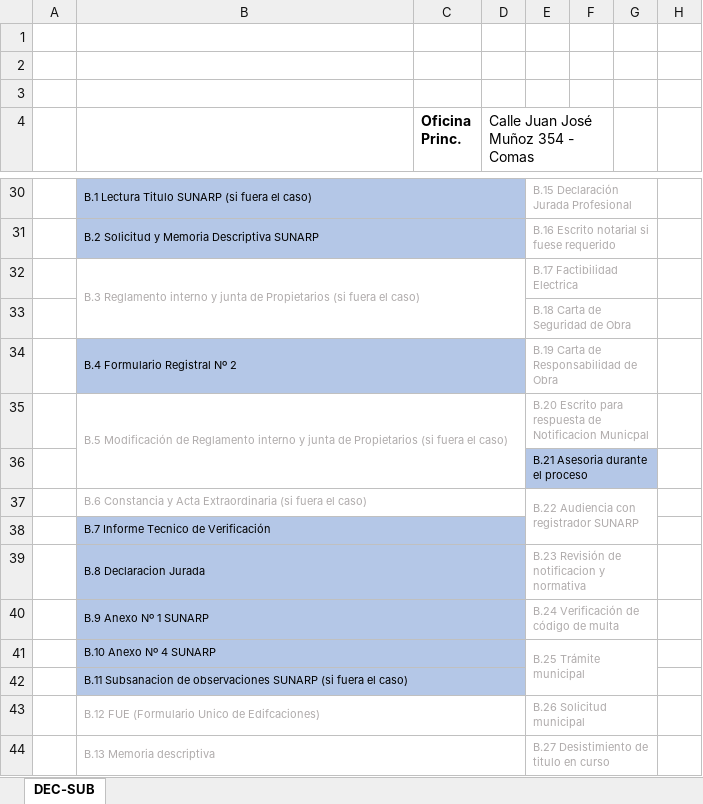
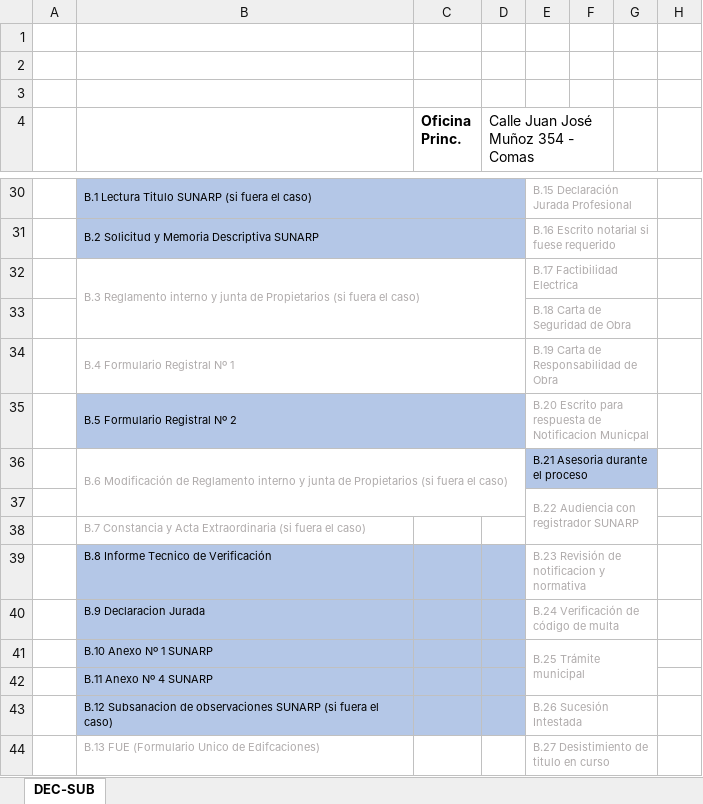
Before and after one commit to Planos-Peru-Ingenieros/planos-react-app, an Excel workbook: backend/docs/DEC-SUB.xlsx, sheet DEC-SUB, drawn as a sheet; only a part is shown, gaps mark what is left out; values as stored, in another font and other column widths than the file's, no borders; charts and pictures not drawn; removed rows and columns are numbered as before the commit, all else as after; the diff covers the shown part only; the diff names each change by its address in the sheet, - before the commit and + after, or states it on an @@ line.

Commit message:
feat: formulario

```diff
--- a/backend/docs/DEC-SUB.xlsx (sheet DEC-SUB)
+++ b/backend/docs/DEC-SUB.xlsx (sheet DEC-SUB)
-B34: B.4 Formulario Registral Nº 2
+B34: B.4 Formulario Registral Nº 1
-B34:D34 fill: #B4C7E7
+B34:D34 fill: none
-B34 text colour: black
+B34 text colour: #AFABAB
-B35: B.5 Modificación de Reglamento interno y junta de Propietarios (si fuera el caso)
+B35: B.5 Formulario Registral Nº 2
-B35:D35 fill: none
+B35:D35 fill: #B4C7E7
-B35 text colour: #AFABAB
+B35 text colour: black
-B35:D36 merged
+B35:D35 merged
+row 36:  | B.6 Modificación de Reglamento interno y junta de Propietarios (si fuera el caso) |  |  | B.21 Asesoria durante el proceso
-E37: B.21 Asesoria durante el proceso
+E37: B.22 Audiencia con registrador SUNARP
-E37:G37 fill: #B4C7E7
+E37:G37 fill: none
-E37 text colour: black
+E37 text colour: #AFABAB
-E36:G36 merged
+E37:G38 merged
-row 37:  | B.6 Constancia y Acta Extraordinaria (si fuera el caso) |  |  | B.22 Audiencia con registrador SUNARP
-B38: B.7 Informe Tecnico de Verificación
+B38: B.7 Constancia y Acta Extraordinaria (si fuera el caso)
-B38:D38 fill: #B4C7E7
+B38:D38 fill: none
-B38 text colour: black
+B38 text colour: #AFABAB
-B38:D38 merged
-B39: B.8 Declaracion Jurada
+B39: B.8 Informe Tecnico de Verificación
-B39:D39 merged
-B40: B.9 Anexo Nº 1 SUNARP
+B40: B.9 Declaracion Jurada
-B40:D40 merged
-B41: B.10 Anexo Nº 4 SUNARP
+B41: B.10 Anexo Nº 1 SUNARP
-B41:D41 merged
-B42: B.11 Subsanacion de observaciones SUNARP (si fuera el caso)
+B42: B.11 Anexo Nº 4 SUNARP
-B42:D42 merged
-row 43:  | B.12 FUE (Formulario Unico de Edifcaciones) |  |  | B.26 Solicitud municipal
+row 43:  | B.12 Subsanacion de observaciones SUNARP (si fuera el caso) |  |  | B.26 Sucesión Intestada
-B44: B.13 Memoria descriptiva
+B44: B.13 FUE (Formulario Unico de Edifcaciones)
-B44:D44 merged
```
Also changed, not shown: 5 edited cells and merged cells elsewhere in this sheet, backend/docs/DEC-FAB.xlsx, backend/docs/DEC-IND.xlsx, 2 other files.
